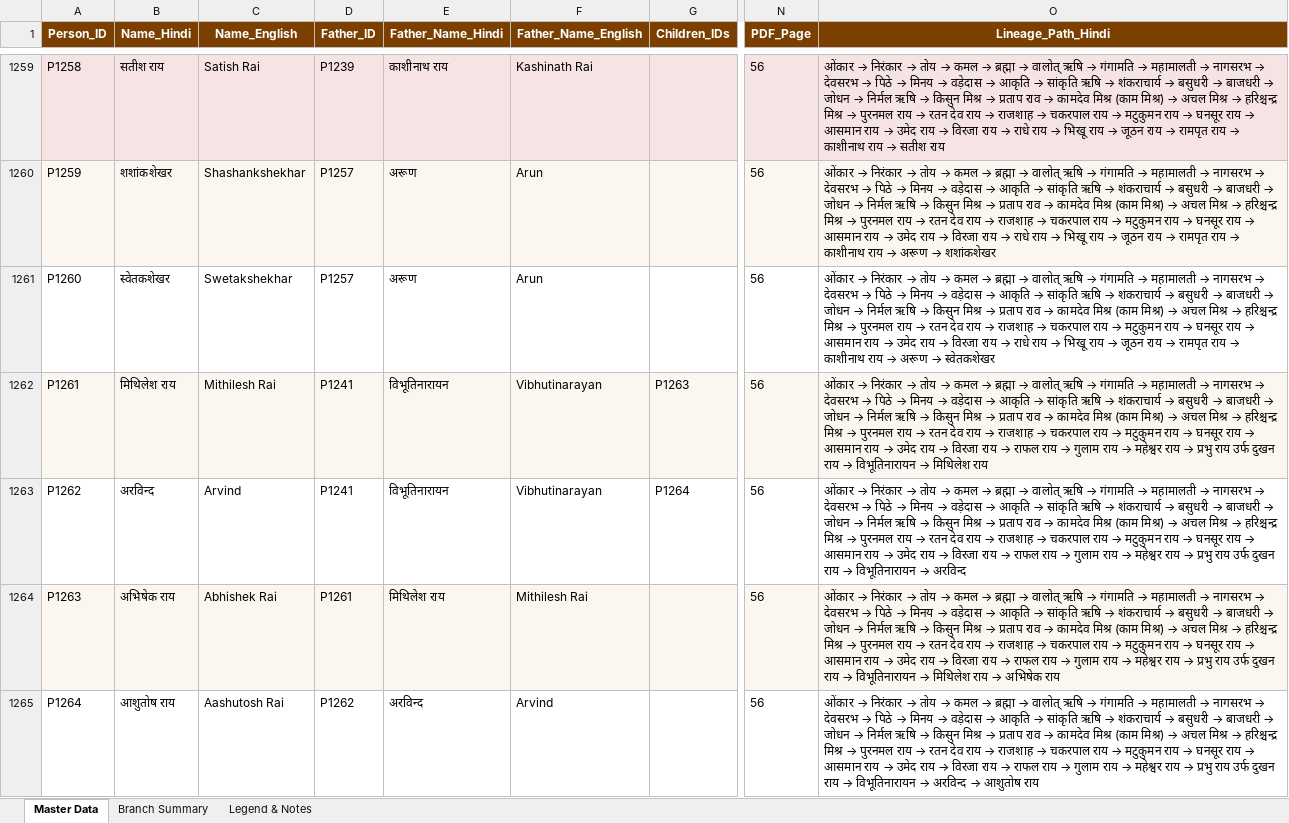
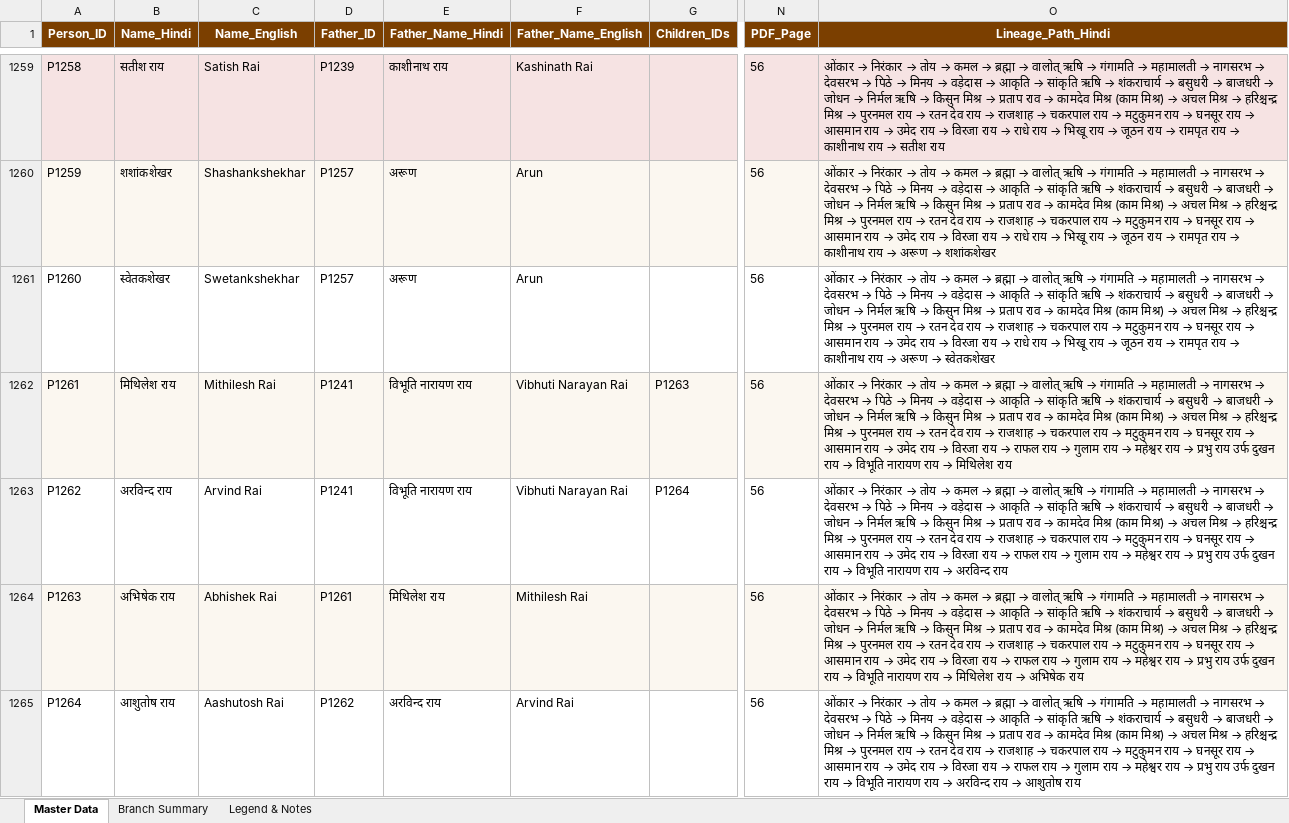
Before and after one commit to ar2623441-oss/my-village-BASUKA-vanshaavali, an Excel workbook: Basuka_Vanshaavali_MASTER.xlsx, sheet Master Data, drawn as a sheet; only a part is shown, gaps mark what is left out; values as stored, in another font and other column widths than the file's, no borders; the diff covers the shown part only; the diff names each change by its address in the sheet, - before the commit and + after, or states it on an @@ line.

Commit message:
Sync Excel and Corrected/Added some data

```diff
--- a/Basuka_Vanshaavali_MASTER.xlsx (sheet Master Data)
+++ b/Basuka_Vanshaavali_MASTER.xlsx (sheet Master Data)
-C1261 (Name_English): Swetakshekhar
+C1261 (Name_English): Swetankshekhar
-E1262:E1263 (Father_Name_Hindi): विभूतिनारायन
+E1262:E1263 (Father_Name_Hindi): विभूति नारायण राय
-F1262:F1263 (Father_Name_English): Vibhutinarayan
+F1262:F1263 (Father_Name_English): Vibhuti Narayan Rai
@@ O1262 (Lineage_Path_Hindi): …राय → विभूतिनारायन → मिथिलेश… → …राय → विभूति नारायण राय → मिथिलेश… @@
-B1263 (Name_Hindi): अरविन्द
+B1263 (Name_Hindi): अरविन्द राय
-C1263 (Name_English): Arvind
+C1263 (Name_English): Arvind Rai
@@ O1263 (Lineage_Path_Hindi): …राय → विभूतिनारायन → अरविन्द → …राय → विभूति नारायण राय → अरविन्द राय @@
@@ O1264 (Lineage_Path_Hindi): …राय → विभूतिनारायन → मिथिलेश… → …राय → विभूति नारायण राय → मिथिलेश… @@
-E1265 (Father_Name_Hindi): अरविन्द
+E1265 (Father_Name_Hindi): अरविन्द राय
-F1265 (Father_Name_English): Arvind
+F1265 (Father_Name_English): Arvind Rai
@@ O1265 (Lineage_Path_Hindi): …राय → विभूतिनारायन → अरविन्द → आशुतोष… → …राय → विभूति नारायण राय → अरविन्द राय → आशुतोष… @@
```
Also changed, not shown: 3 added rows and 116 edited cells elsewhere in this sheet, sheet Legend & Notes, sheet Branch Summary, 5 other files.
